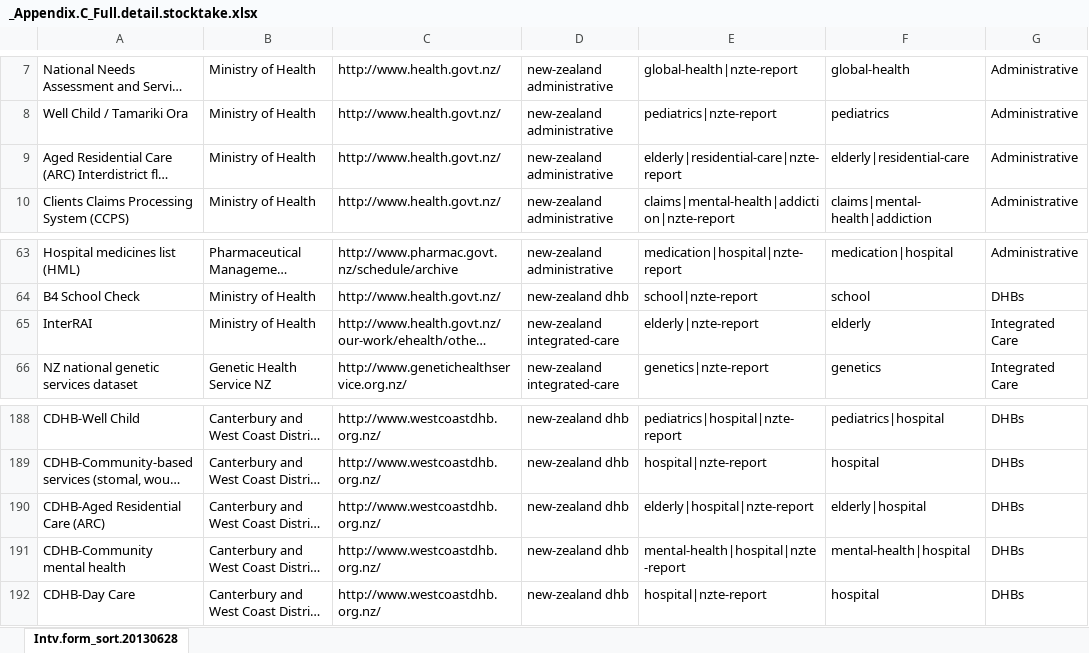
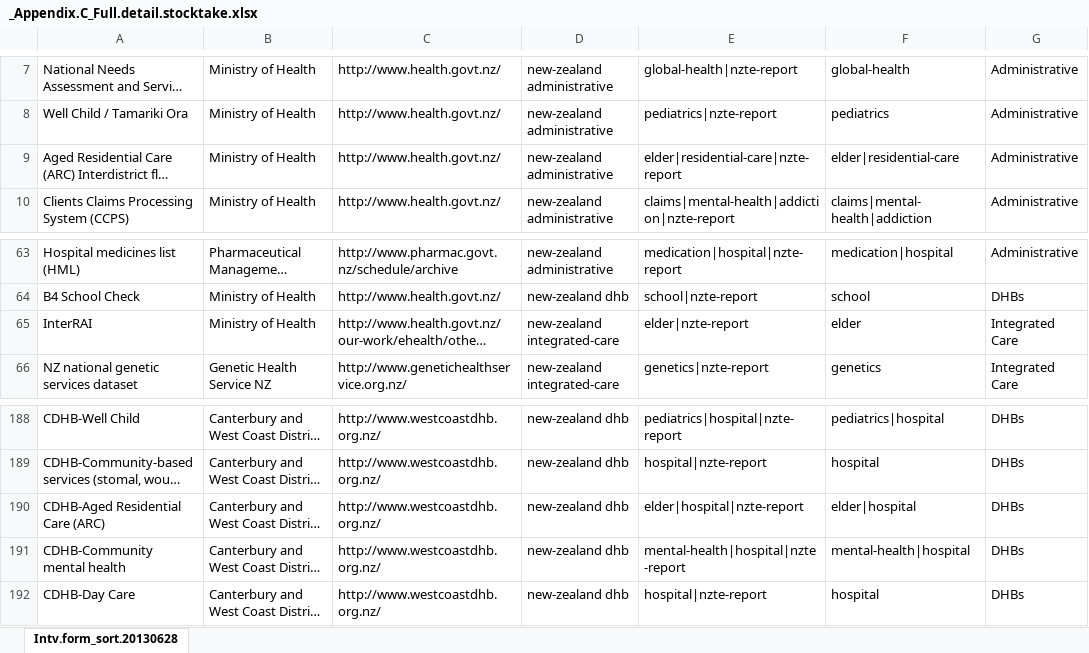
Before and after one commit to OH-Research/pdh_data_review, an Excel workbook: parse_nzte_stockable/_Appendix.C_Full.detail.stocktake.xlsx, sheet Intv.form_sort.20130628, drawn as a sheet; only a part is shown, gaps mark what is left out; long unchanged cells end in …; values as stored, in another font and other column widths than the file's, no borders; the diff names each change by its address in the sheet, - before the commit and + after, or states it on an @@ line.

Commit message:
elderly --> elder

```diff
--- a/parse_nzte_stockable/_Appendix.C_Full.detail.stocktake.xlsx (sheet Intv.form_sort.20130628)
+++ b/parse_nzte_stockable/_Appendix.C_Full.detail.stocktake.xlsx (sheet Intv.form_sort.20130628)
-E9: elderly|residential-care|nzte-report
+E9: elder|residential-care|nzte-report
-F9: elderly|residential-care
+F9: elder|residential-care
-E65: elderly|nzte-report
+E65: elder|nzte-report
-F65: elderly
+F65: elder
-E190: elderly|hospital|nzte-report
+E190: elder|hospital|nzte-report
-F190: elderly|hospital
+F190: elder|hospital
```
